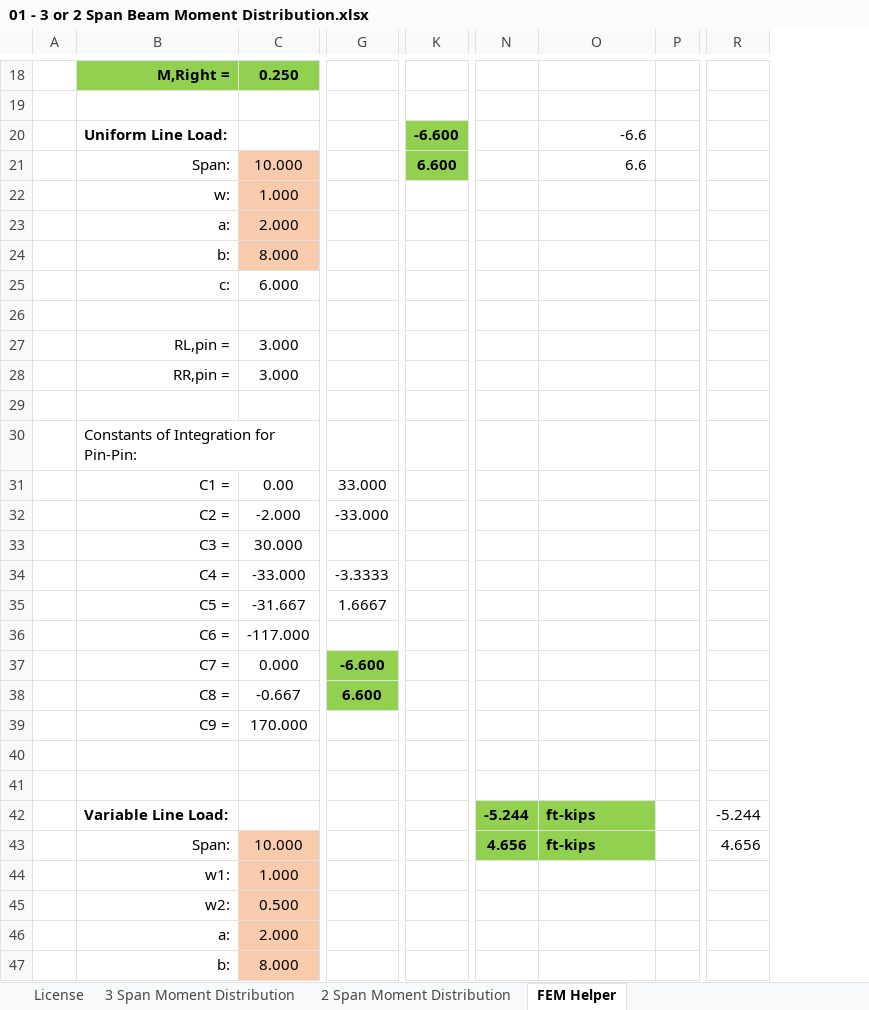
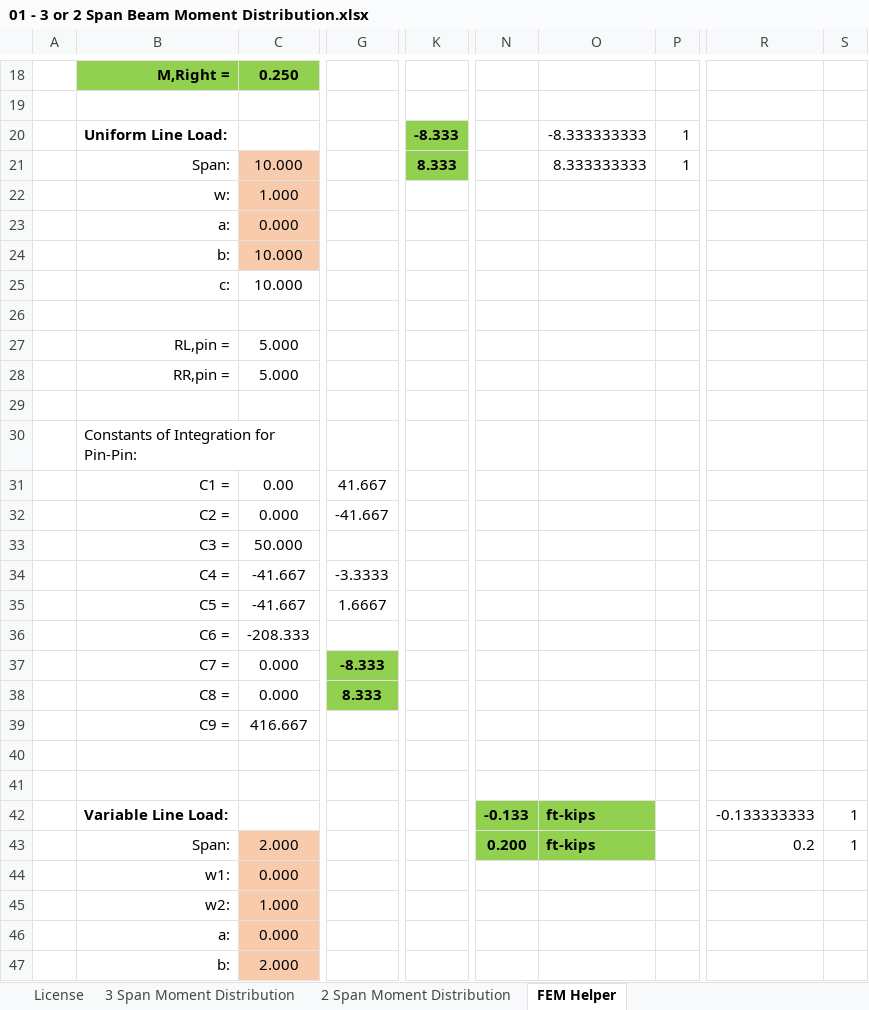
Before and after one commit to open-struct-engineer/Excel, an Excel workbook: 01-General Analysis/01 - 3 or 2 Span Beam Moment Distribution.xlsx, sheet FEM Helper, drawn as a sheet; only a part is shown, gaps mark what is left out; values as stored, in another font and other column widths than the file's, no borders; removed rows and columns are numbered as before the commit, all else as after; the diff covers the shown part only; the diff names each change by its address in the sheet, - before the commit and + after, or states it on an @@ line.

```diff
--- a/01-General Analysis/01 - 3 or 2 Span Beam Moment Distribution.xlsx (sheet FEM Helper)
+++ b/01-General Analysis/01 - 3 or 2 Span Beam Moment Distribution.xlsx (sheet FEM Helper)
-column K, rows 20-21: -6.600 | 6.600
+column K, rows 20-21: -8.333 | 8.333
-column N, rows 42-43: -5.244 | 4.656
+column N, rows 42-43: -0.133 | 0.200
-column P, empty
+column P, rows 20-21: 1 | 1
-column R, rows 42-43: -5.244 | 4.656
+column R, rows 42-43: -0.133333333 | 0.2
+column S, rows 42-43: 1 | 1
-O20: -6.6
+O20: -8.333333333
-O21: 6.6
+O21: 8.333333333
-C23: 2.000
+C23: 0.000
-C24: 8.000
+C24: 10.000
-C25: 6.000
+C25: 10.000
-C27:C28: 3.000
+C27:C28: 5.000
-G31: 33.000
+G31: 41.667
-C32: -2.000
+C32: 0.000
-G32: -33.000
+G32: -41.667
-C33: 30.000
+C33: 50.000
-C34: -33.000
+C34: -41.667
-C35: -31.667
+C35: -41.667
-C36: -117.000
+C36: -208.333
-G37: -6.600
+G37: -8.333
-C38: -0.667
+C38: 0.000
-G38: 6.600
+G38: 8.333
-C39: 170.000
+C39: 416.667
-C43: 10.000
+C43: 2.000
-C44: 1.000
+C44: 0.000
-C45: 0.500
+C45: 1.000
-C46: 2.000
+C46: 0.000
-C47: 8.000
+C47: 2.000
```
Also changed, not shown: 7 added rows, 7 removed rows, 26 edited cells and cell formats elsewhere in this sheet, sheet 3 Span Moment Distribution, formulas that keep their value, 01-General Analysis/01 - beam_user_functions.xlsm, 1 other file.
